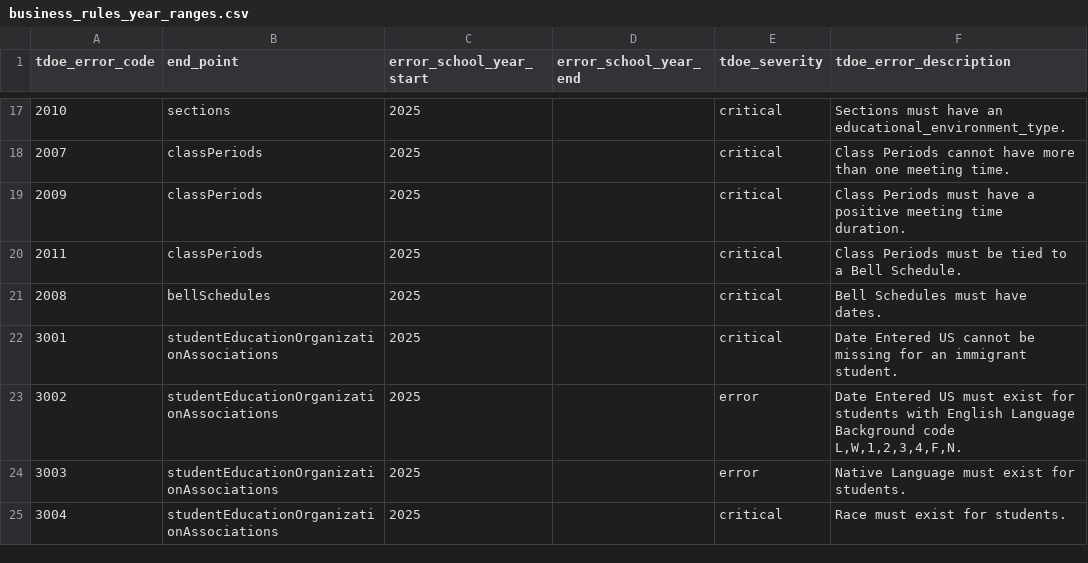
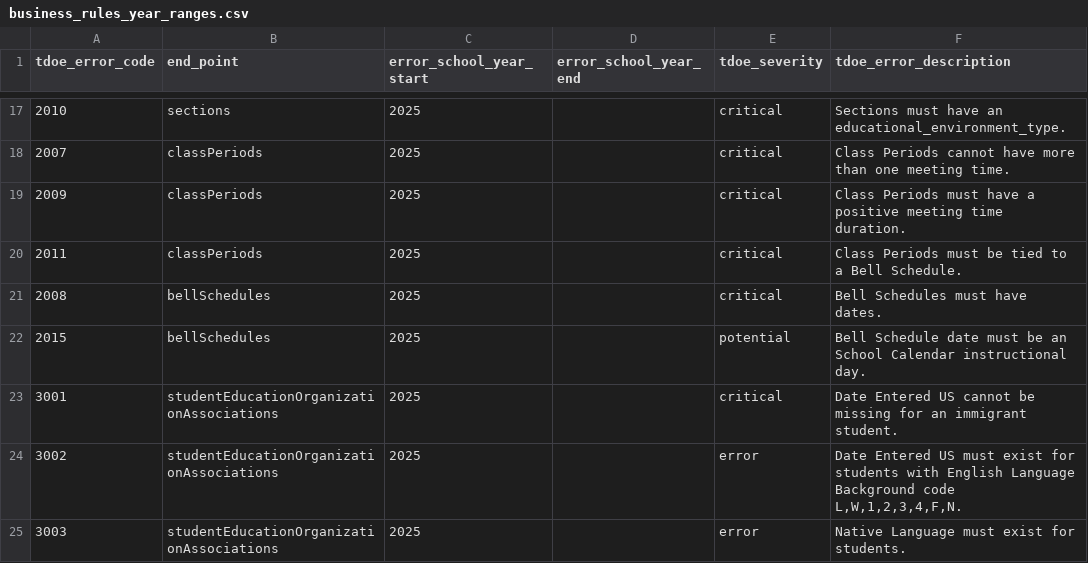
Before and after one commit to tnedu/stadium_tennessee, a CSV file: dbt/seeds/tdoe/business_rules_year_ranges.csv, drawn as a sheet; only a part is shown, gaps mark what is left out; the shorter side is filled out with more unchanged rows; the diff names each change by its address in the sheet, - before the commit and + after, or states it on an @@ line.

Commit message:
TEDS-1277 - Bell Schedule date must be an School Calendar instructional day.

```diff
--- a/dbt/seeds/tdoe/business_rules_year_ranges.csv
+++ b/dbt/seeds/tdoe/business_rules_year_ranges.csv
+row 22: 2015 | bellSchedules | 2025 |  | potential | Bell Schedule date must be an School Calendar instructional day.
```
Also changed, not shown: 2 other files.
